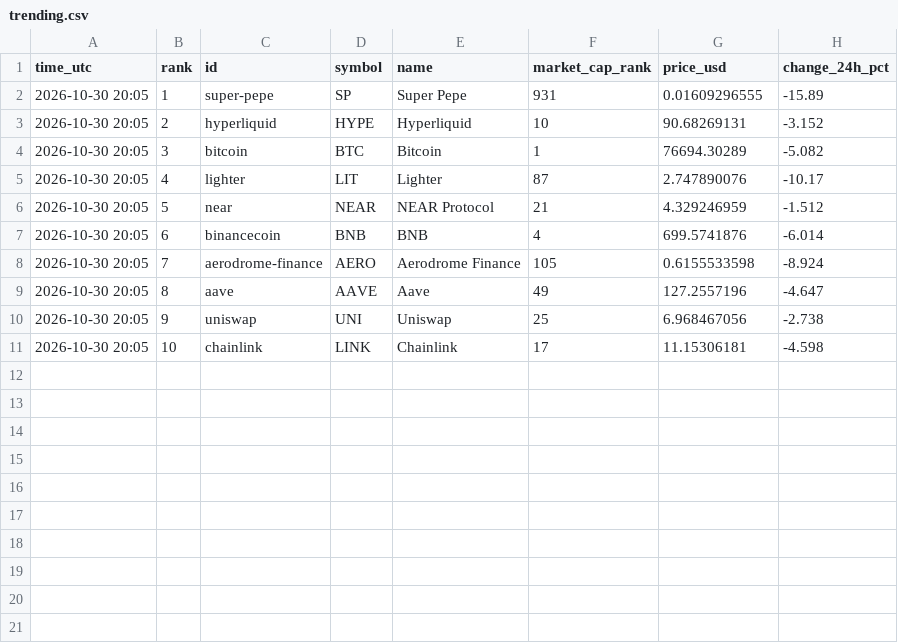
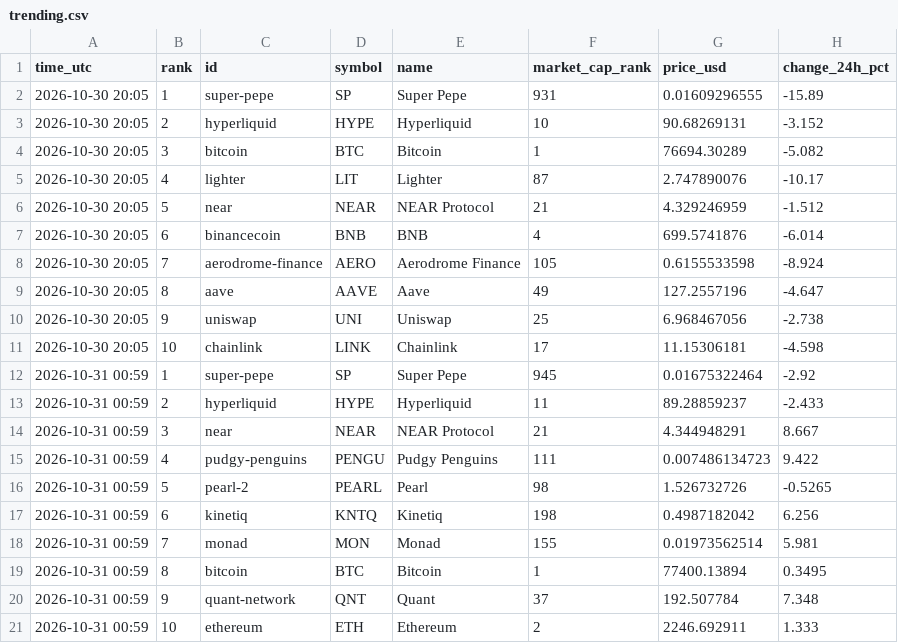
Before and after one commit to FlameSovereign/Cryptocurrency, a CSV file: data/trending.csv, drawn as a sheet; the diff names each change by its address in the sheet, - before the commit and + after, or states it on an @@ line.

```diff
--- a/data/trending.csv
+++ b/data/trending.csv
+row 12: 2026-10-31 00:59 | 1 | super-pepe | SP | Super Pepe | 945 | 0.01675322464 | -2.92
+row 13: 2026-10-31 00:59 | 2 | hyperliquid | HYPE | Hyperliquid | 11 | 89.28859237 | -2.433
+row 14: 2026-10-31 00:59 | 3 | near | NEAR | NEAR Protocol | 21 | 4.344948291 | 8.667
+row 15: 2026-10-31 00:59 | 4 | pudgy-penguins | PENGU | Pudgy Penguins | 111 | 0.007486134723 | 9.422
+row 16: 2026-10-31 00:59 | 5 | pearl-2 | PEARL | Pearl | 98 | 1.526732726 | -0.5265
+row 17: 2026-10-31 00:59 | 6 | kinetiq | KNTQ | Kinetiq | 198 | 0.4987182042 | 6.256
+row 18: 2026-10-31 00:59 | 7 | monad | MON | Monad | 155 | 0.01973562514 | 5.981
+row 19: 2026-10-31 00:59 | 8 | bitcoin | BTC | Bitcoin | 1 | 77400.13894 | 0.3495
+row 20: 2026-10-31 00:59 | 9 | quant-network | QNT | Quant | 37 | 192.507784 | 7.348
+row 21: 2026-10-31 00:59 | 10 | ethereum | ETH | Ethereum | 2 | 2246.692911 | 1.333
```
Also changed, not shown: data/gate_movers.csv, data/stock_tokens.csv.
